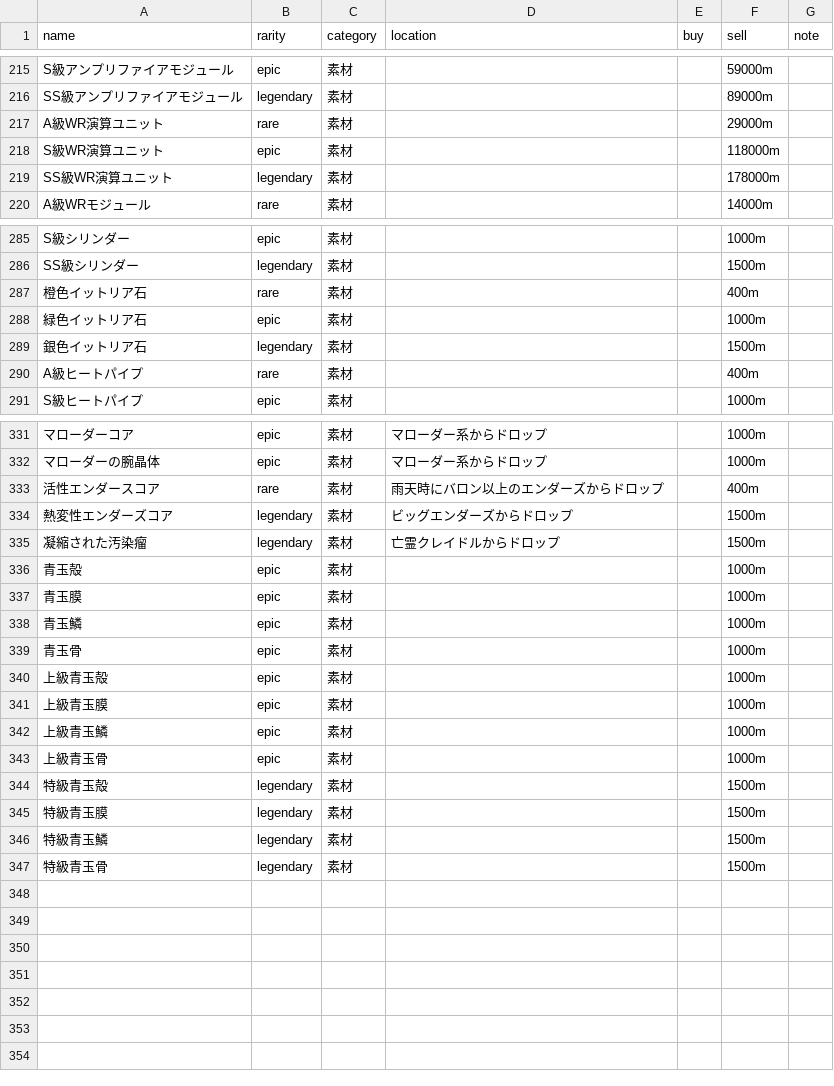
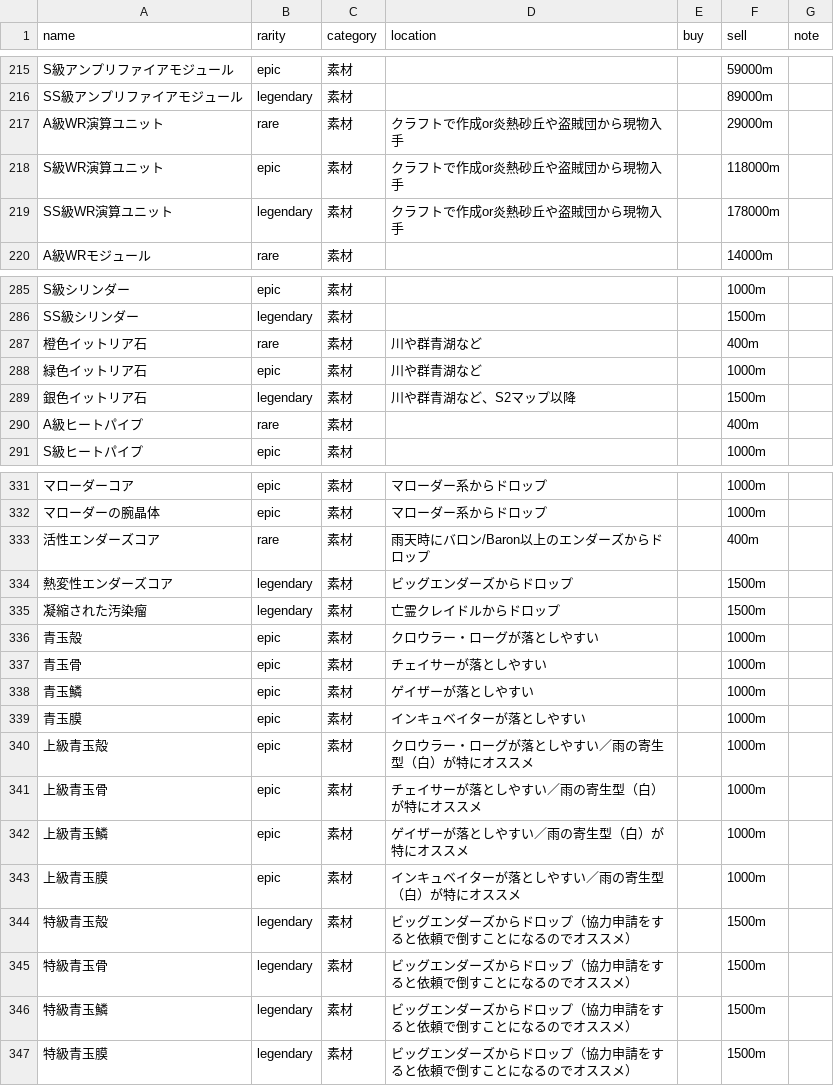
Before and after one commit to k-p5w/Far-East-NEST, a CSV file: item_master.csv, drawn as a sheet; only a part is shown, gaps mark what is left out; the diff names each change by its address in the sheet, - before the commit and + after, or states it on an @@ line.

```diff
--- a/item_master.csv
+++ b/item_master.csv
-D217:D219 (location): (empty)
+D217:D219 (location): クラフトで作成or炎熱砂丘や盗賊団から現物入手
-D287:D288 (location): (empty)
+D287:D288 (location): 川や群青湖など
-D289 (location): (empty)
+D289 (location): 川や群青湖など、S2マップ以降
-A333 (name): 活性エンダースコア
+A333 (name): 活性エンダーズコア
-D333 (location): 雨天時にバロン以上のエンダーズからドロップ
+D333 (location): 雨天時にバロン/Baron以上のエンダーズからドロップ
-D336 (location): (empty)
+D336 (location): クロウラー・ローグが落としやすい
-A337 (name): 青玉膜
+A337 (name): 青玉骨
-D337 (location): (empty)
+D337 (location): チェイサーが落としやすい
-D338 (location): (empty)
+D338 (location): ゲイザーが落としやすい
-A339 (name): 青玉骨
+A339 (name): 青玉膜
-D339 (location): (empty)
+D339 (location): インキュベイターが落としやすい
-D340 (location): (empty)
+D340 (location): クロウラー・ローグが落としやすい／雨の寄生型（白）が特にオススメ
-A341 (name): 上級青玉膜
+A341 (name): 上級青玉骨
-D341 (location): (empty)
+D341 (location): チェイサーが落としやすい／雨の寄生型（白）が特にオススメ
-D342 (location): (empty)
+D342 (location): ゲイザーが落としやすい／雨の寄生型（白）が特にオススメ
-A343 (name): 上級青玉骨
+A343 (name): 上級青玉膜
-D343 (location): (empty)
+D343 (location): インキュベイターが落としやすい／雨の寄生型（白）が特にオススメ
-D344:D347 (location): (empty)
+D344:D347 (location): ビッグエンダーズからドロップ（協力申請をすると依頼で倒すことになるのでオススメ）
-A345 (name): 特級青玉膜
+A345 (name): 特級青玉骨
-A347 (name): 特級青玉骨
+A347 (name): 特級青玉膜
```
Also changed, not shown: craft_data.csv, 2 other files.
